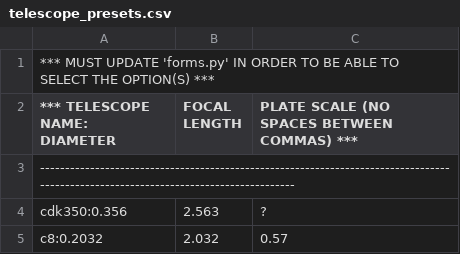
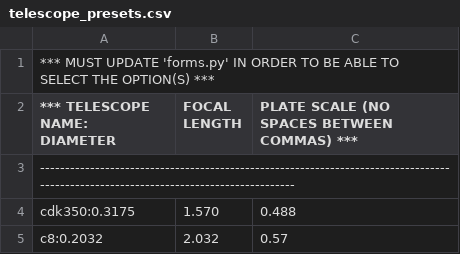
Before and after one commit to pirgalim/Glenlea-ETC, a CSV file: static/presets/telescope_presets.csv, drawn as a sheet.

```diff
--- a/static/presets/telescope_presets.csv
+++ b/static/presets/telescope_presets.csv
@@ -3,3 +3,3 @@
 -------------------------------------------------------------------------------------------------------------------------------------
-cdk350:0.356,2.563,?
+cdk350:0.3175,1.570,0.488
 c8:0.2032,2.032,0.57
```
Also changed, not shown: static/presets/camera_presets.csv, 6 other files.
